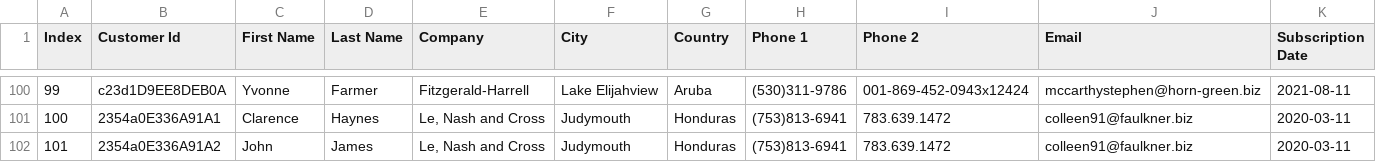
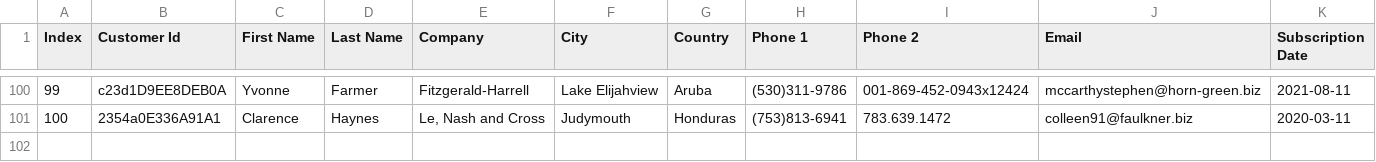
Before and after one commit to 22Raviraj/DbtProject, a CSV file: seeds/customers-100.csv, drawn as a sheet; only a part is shown, gaps mark what is left out; rows hold the shown columns only; the diff names each change by its address in the sheet, - before the commit and + after, or states it on an @@ line.

```diff
--- a/seeds/customers-100.csv
+++ b/seeds/customers-100.csv
-row 102: 101 | 2354a0E336A91A2 | John | James | Le, Nash and Cross | Judymouth | Honduras | (753)813-6941 | 783.639.1472 | colleen91@faulkner.biz | 2020-03-11
```
Also changed, not shown: 1 other file.
